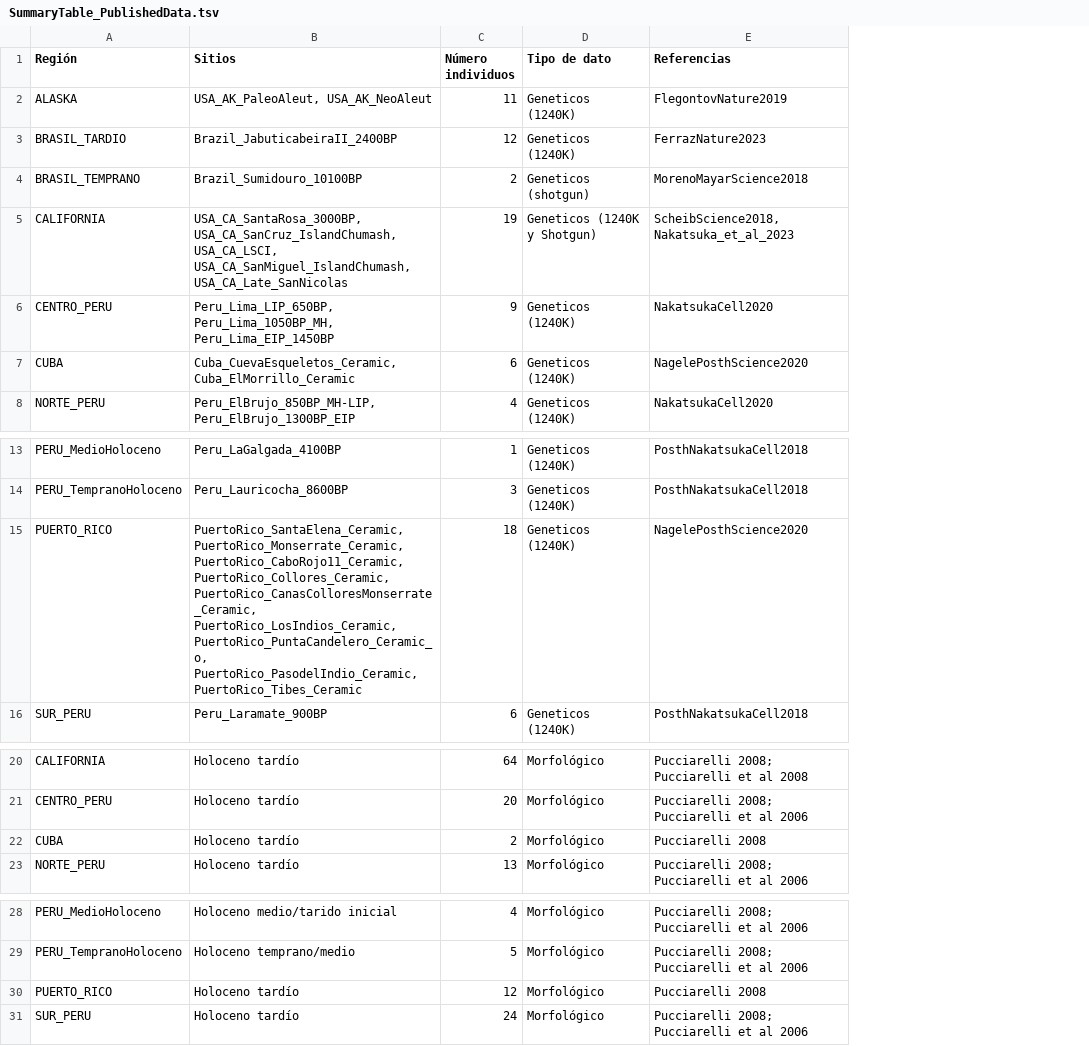
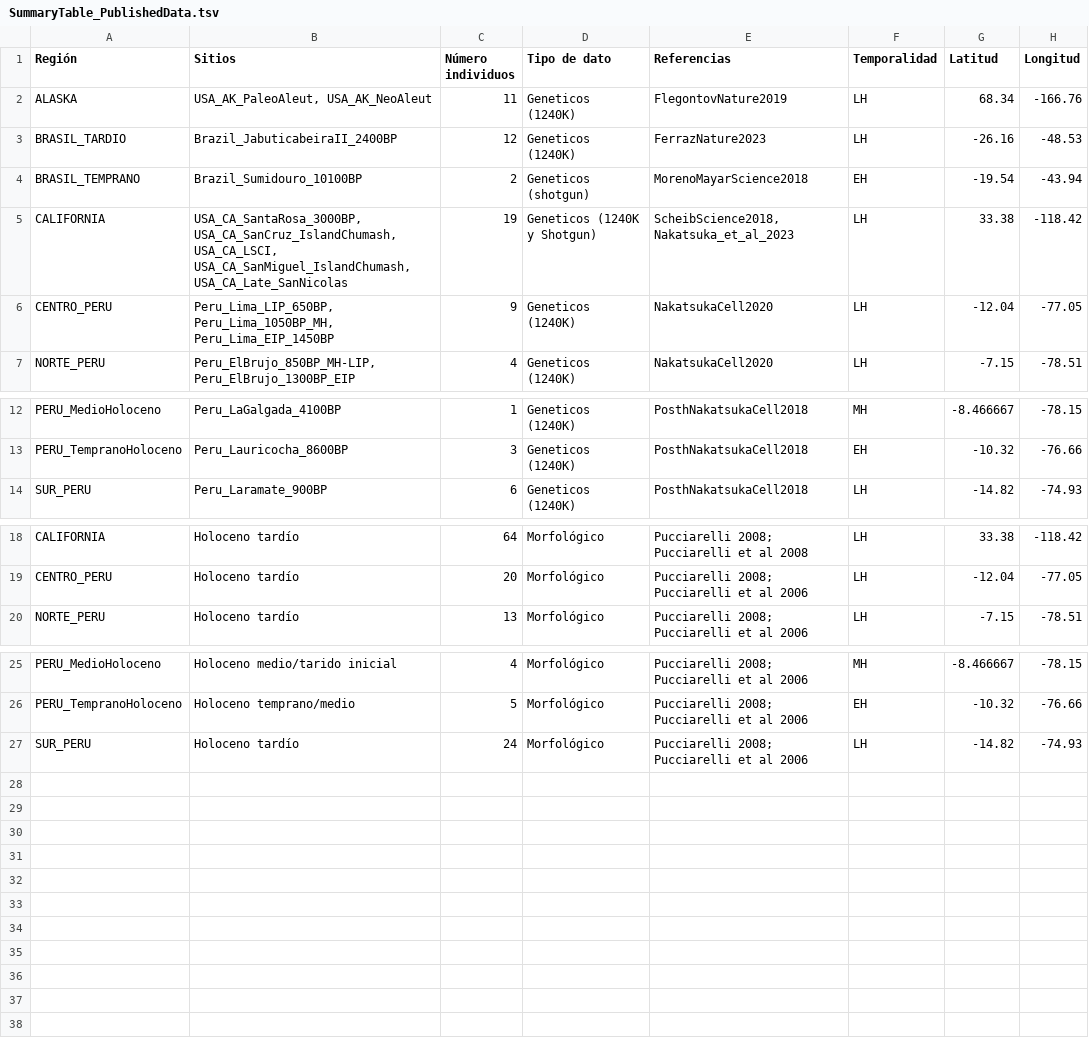
Before and after one commit to delafuentec/Curso_pre_COMAS-ALAB, a TSV file: Integración/AmericaByGroups/SummaryTable_PublishedData.tsv, drawn as a sheet; only a part is shown, gaps mark what is left out; removed rows and columns are numbered as before the commit, all else as after; the diff names each change by its address in the sheet, - before the commit and + after, or states it on an @@ line.

```diff
--- a/Integración/AmericaByGroups/SummaryTable_PublishedData.tsv
+++ b/Integración/AmericaByGroups/SummaryTable_PublishedData.tsv
+column F (Temporalidad), rows 2-7: LH | LH | EH | LH | LH | LH; rows 12-14: MH | EH | LH; rows 18-20: all LH; rows 25-27: MH | EH | LH
+column G (Latitud), rows 2-7: 68.34 | -26.16 | -19.54 | 33.38 | -12.04 | -7.15; rows 12-14: -8.466667 | -10.32 | -14.82; rows 18-20: 33.38 | -12.04 | -7.15; rows 25-27: -8.466667 | -10.32 | -14.82
+column H (Longitud), rows 2-7: -166.76 | -48.53 | -43.94 | -118.42 | -77.05 | -78.51; rows 12-14: -78.15 | -76.66 | -74.93; rows 18-20: -118.42 | -77.05 | -78.51; rows 25-27: -78.15 | -76.66 | -74.93
-row 7: CUBA | Cuba_CuevaEsqueletos_Ceramic, Cuba_ElMorrillo_Ceramic | 6 | Geneticos (1240K) | NagelePosthScience2020
-row 15: PUERTO_RICO | PuertoRico_SantaElena_Ceramic, PuertoRico_Monserrate_Ceramic, PuertoRico_CaboRojo11_Ceramic, PuertoRico_Collores_Ceramic, PuertoRico_CanasColloresMonserrate_Ceramic, PuertoRico_LosIndios_Ceramic, PuertoRico_PuntaCandelero_Ceramic_o, PuertoRico_PasodelIndio_Ceramic, PuertoRico_Tibes_Ceramic | 18 | Geneticos (1240K) | NagelePosthScience2020
-row 22: CUBA | Holoceno tardío | 2 | Morfológico | Pucciarelli 2008
-row 30: PUERTO_RICO | Holoceno tardío | 12 | Morfológico | Pucciarelli 2008
```
Also changed, not shown: 1 other file.
